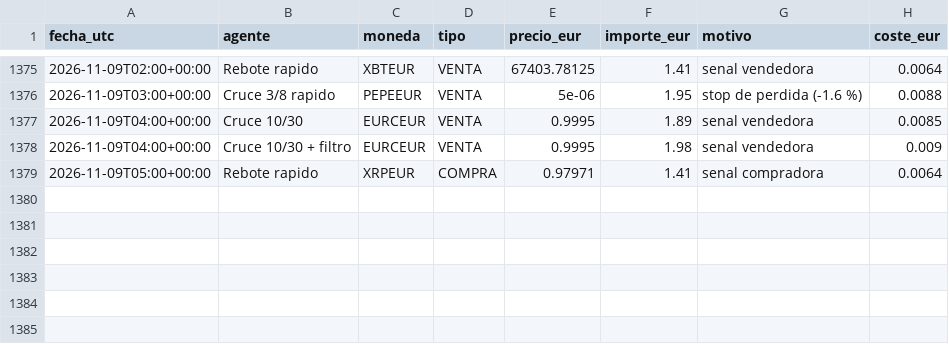
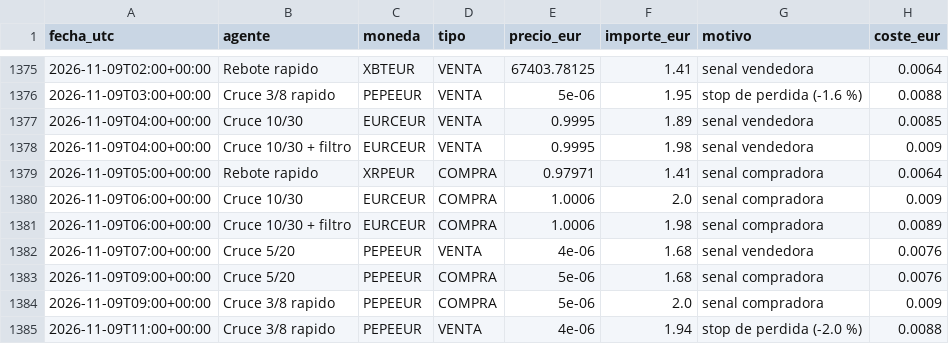
Before and after one commit to KakidLuffy/oficina-agentes, a CSV file: datos/operaciones.csv, drawn as a sheet; only a part is shown, gaps mark what is left out.

```diff
--- a/datos/operaciones.csv
+++ b/datos/operaciones.csv
@@ -1379 +1379,7 @@ fecha_utc,agente,moneda,tipo,precio_eur,importe_eur,motivo,coste_eur
 2026-11-09T05:00+00:00,Rebote rapido,XRPEUR,COMPRA,0.97971,1.41,senal compradora,0.0064
+2026-11-09T06:00+00:00,Cruce 10/30,EURCEUR,COMPRA,1.0006,2.0,senal compradora,0.009
+2026-11-09T06:00+00:00,Cruce 10/30 + filtro,EURCEUR,COMPRA,1.0006,1.98,senal compradora,0.0089
+2026-11-09T07:00+00:00,Cruce 5/20,PEPEEUR,VENTA,4e-06,1.68,senal vendedora,0.0076
+2026-11-09T09:00+00:00,Cruce 5/20,PEPEEUR,COMPRA,5e-06,1.68,senal compradora,0.0076
+2026-11-09T09:00+00:00,Cruce 3/8 rapido,PEPEEUR,COMPRA,5e-06,2.0,senal compradora,0.009
+2026-11-09T11:00+00:00,Cruce 3/8 rapido,PEPEEUR,VENTA,4e-06,1.94,stop de perdida (-2.0 %),0.0088
```
Also changed, not shown: datos/historial_v2.csv, 3 other files.
